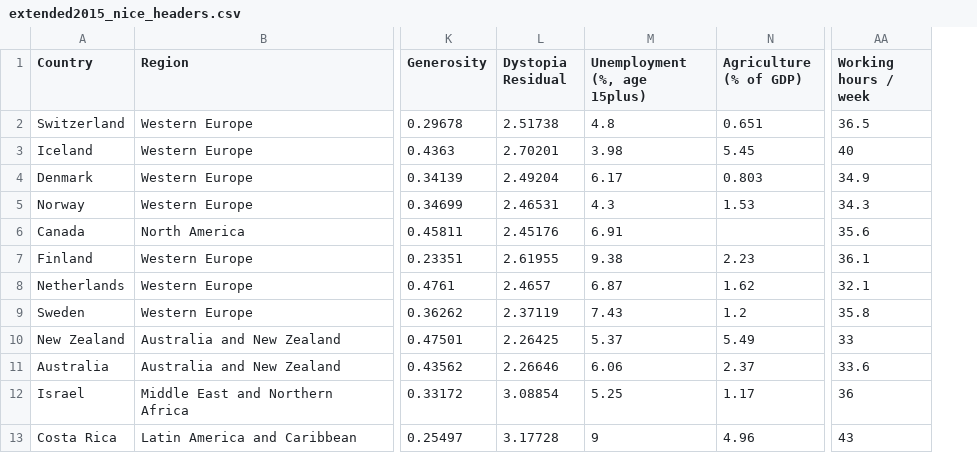
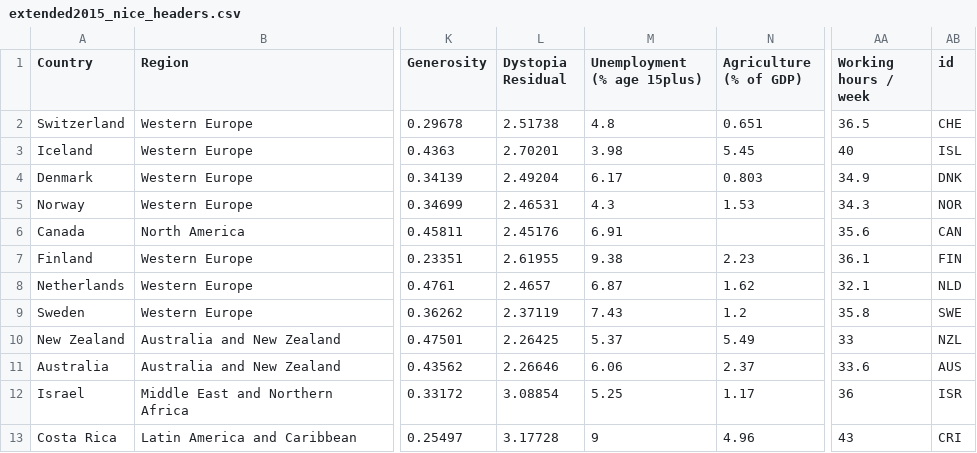
Before and after one commit to WeirdRubberDuck/TNM048-infovis-project, a CSV file: data/extended2015_nice_headers.csv, drawn as a sheet; only a part is shown, gaps mark what is left out; the diff names each change by its address in the sheet, - before the commit and + after, or states it on an @@ line.

```diff
--- a/data/extended2015_nice_headers.csv
+++ b/data/extended2015_nice_headers.csv
+column AB (id), rows 2-13: CHE | ISL | DNK | NOR | CAN | FIN | NLD | SWE | NZL | AUS | ISR | CRI
-M1: Unemployment (%, age 15plus)
+M1: Unemployment (% age 15plus)
```
Also changed, not shown: data/extended2015.csv, data/extended2016.csv, 1 other file.
